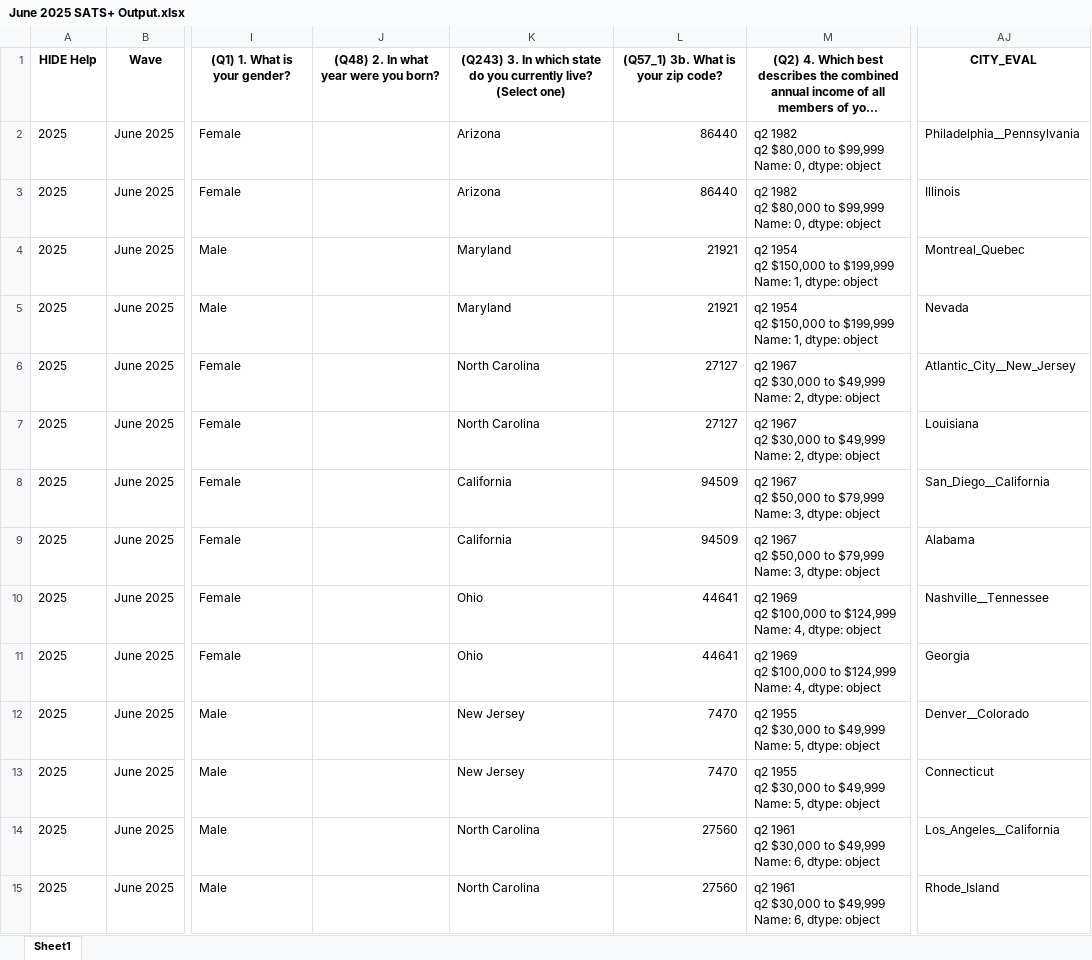
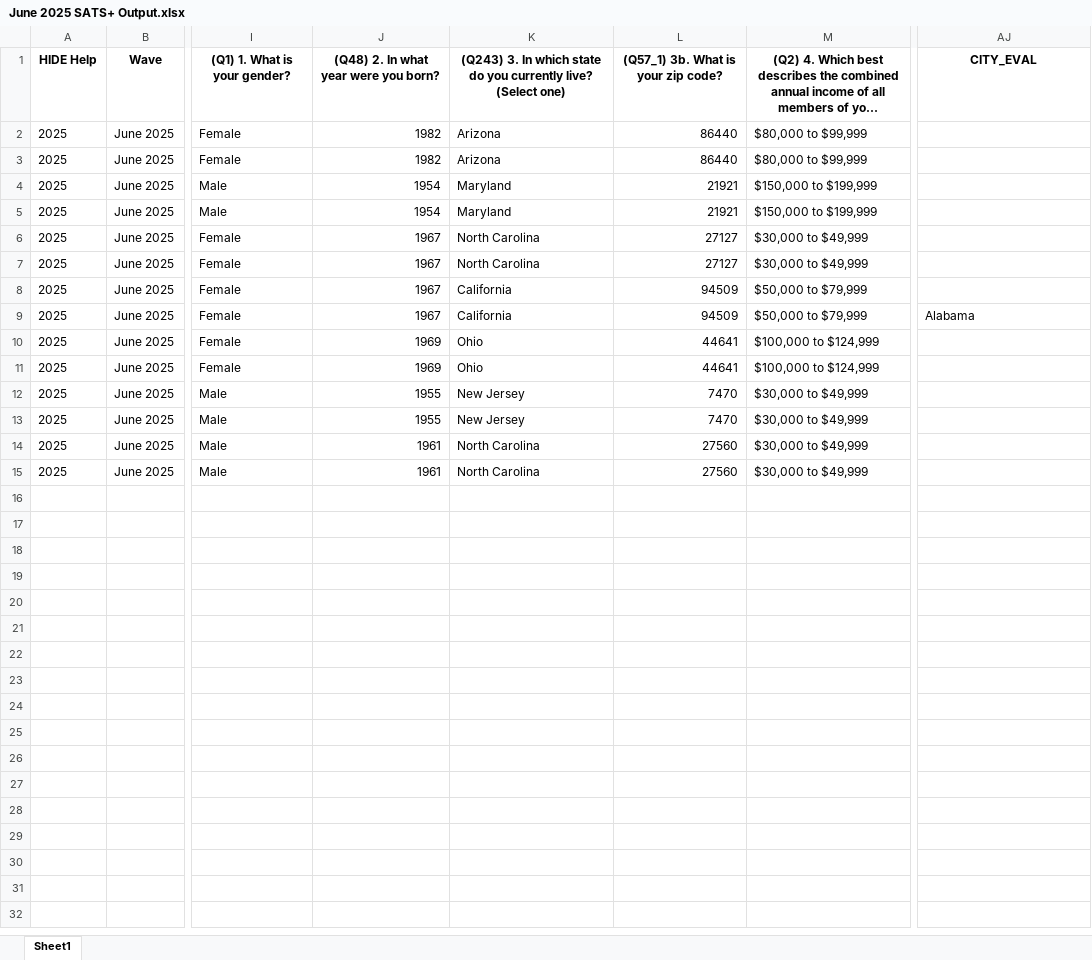
Before and after one commit to andrew-futurepartners/sats_updater, an Excel workbook: June 2025 SATS+ Output.xlsx, sheet Sheet1, drawn as a sheet; only a part is shown, gaps mark what is left out; long unchanged cells end in …; values as stored, in another font and other column widths than the file's, no borders; ↵ is a line break in a cell; the diff names each change by its address in the sheet, - before the commit and + after, or states it on an @@ line.

```diff
--- a/June 2025 SATS+ Output.xlsx (sheet Sheet1)
+++ b/June 2025 SATS+ Output.xlsx (sheet Sheet1)
-J2:J3: (empty)
+J2:J3: 1982
-M2:M3: q2 1982 ↵ q2 $80,000 to $99,999 ↵ Name: 0, dtype: object
+M2:M3: $80,000 to $99,999
-AJ2: Philadelphia__Pennsylvania
+AJ2: (empty)
-AJ3: Illinois
+AJ3: (empty)
-J4:J5: (empty)
+J4:J5: 1954
-M4:M5: q2 1954 ↵ q2 $150,000 to $199,999 ↵ Name: 1, dtype: object
+M4:M5: $150,000 to $199,999
-AJ4: Montreal_Quebec
+AJ4: (empty)
-AJ5: Nevada
+AJ5: (empty)
-J6:J9: (empty)
+J6:J9: 1967
-M6:M7: q2 1967 ↵ q2 $30,000 to $49,999 ↵ Name: 2, dtype: object
+M6:M7: $30,000 to $49,999
-AJ6: Atlantic_City__New_Jersey
+AJ6: (empty)
-AJ7: Louisiana
+AJ7: (empty)
-M8:M9: q2 1967 ↵ q2 $50,000 to $79,999 ↵ Name: 3, dtype: object
+M8:M9: $50,000 to $79,999
-AJ8: San_Diego__California
+AJ8: (empty)
-J10:J11: (empty)
+J10:J11: 1969
-M10:M11: q2 1969 ↵ q2 $100,000 to $124,999 ↵ Name: 4, dtype: object
+M10:M11: $100,000 to $124,999
-AJ10: Nashville__Tennessee
+AJ10: (empty)
-AJ11: Georgia
+AJ11: (empty)
-J12:J13: (empty)
+J12:J13: 1955
-M12:M13: q2 1955 ↵ q2 $30,000 to $49,999 ↵ Name: 5, dtype: object
+M12:M13: $30,000 to $49,999
-AJ12: Denver__Colorado
+AJ12: (empty)
-AJ13: Connecticut
+AJ13: (empty)
-J14:J15: (empty)
+J14:J15: 1961
-M14:M15: q2 1961 ↵ q2 $30,000 to $49,999 ↵ Name: 6, dtype: object
+M14:M15: $30,000 to $49,999
-AJ14: Los_Angeles__California
+AJ14: (empty)
-AJ15: Rhode_Island
+AJ15: (empty)
```
Also changed, not shown: 1 other file.
